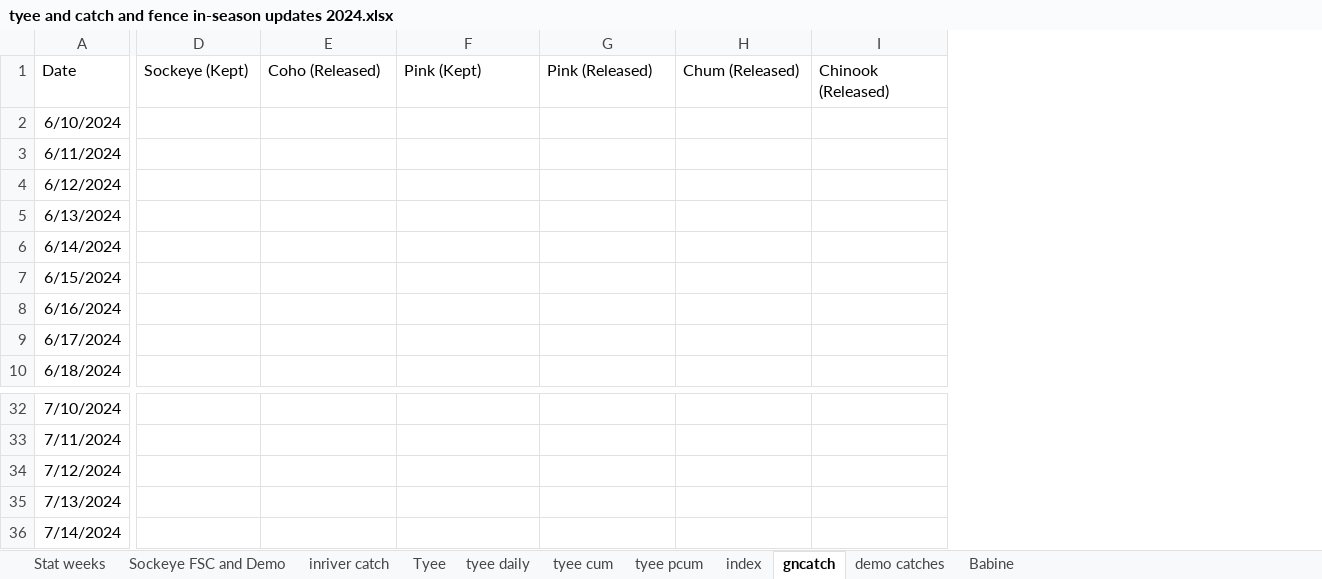
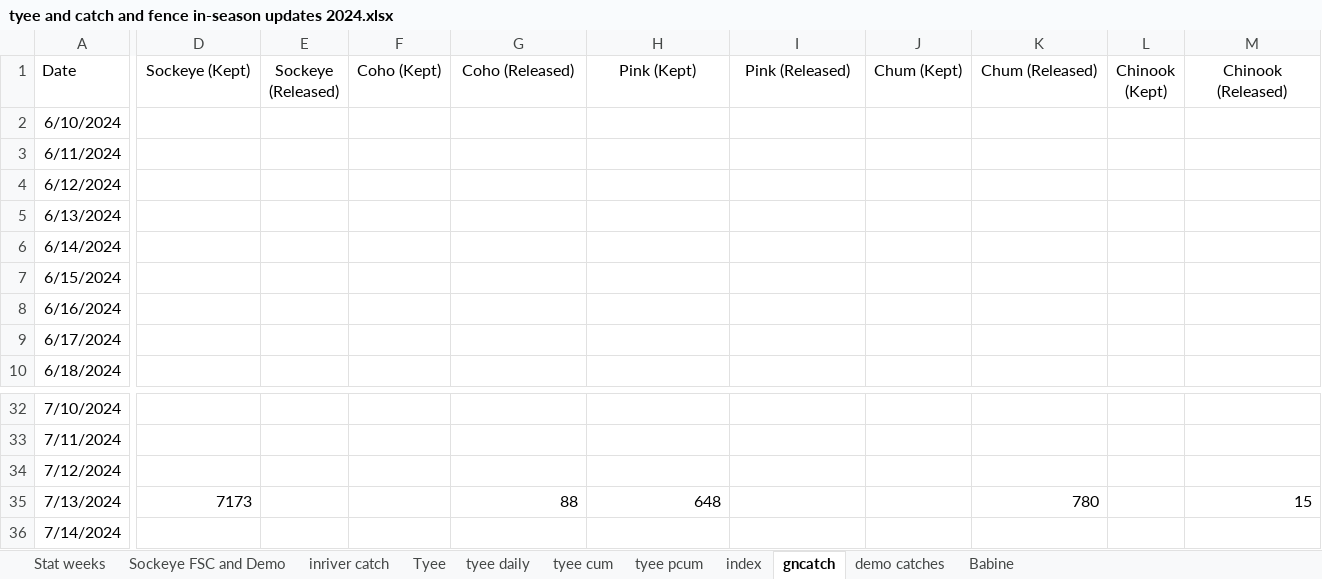
Before and after one commit to Coastland-Research/skeena-salmon-inseason-updates, an Excel workbook: data/tyee and catch and fence in-season updates 2024.xlsx, sheet gncatch, drawn as a sheet; only a part is shown, gaps mark what is left out; values as stored, in another font and other column widths than the file's, no borders; removed rows and columns are numbered as before the commit, all else as after; rows hold the shown columns only; the diff covers the shown part only; the diff names each change by its address in the sheet, - before the commit and + after, or states it on an @@ line.

```diff
--- a/data/tyee and catch and fence in-season updates 2024.xlsx (sheet gncatch)
+++ b/data/tyee and catch and fence in-season updates 2024.xlsx (sheet gncatch)
+column E (Sockeye (Released)), empty
+column F (Coho (Kept)), empty
+column J (Chum (Kept)), empty
+column L (Chinook (Kept)), empty
-D1 alignment: left
+D1 alignment: center
-G1:I1 alignment: left
+G1:I1 alignment: center
-K1 alignment: left
+K1 alignment: center
-M1 alignment: left
+M1 alignment: center
-row 35: 7/13/2024
+row 35: 7/13/2024 | 7173 |  |  | 88 | 648 |  |  | 780 |  | 15
```
Also changed, not shown: cell formats elsewhere in this sheet, sheet Babine, 18 other files.
